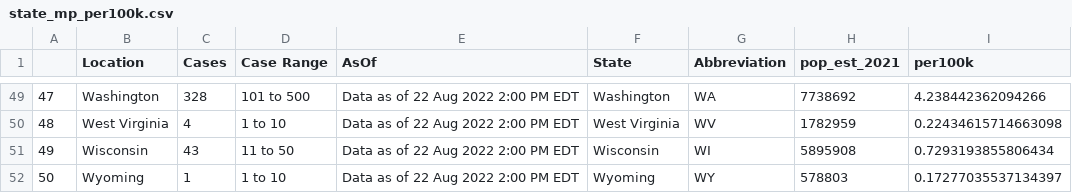
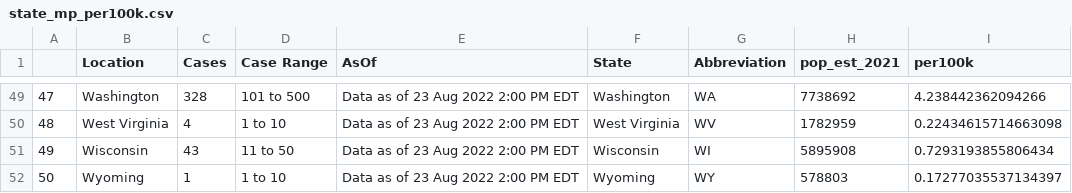
Before and after one commit to sfchronicle/cdc-USmap-counts, a CSV file: data/state_mp_per100k.csv, drawn as a sheet; only a part is shown, gaps mark what is left out; the diff covers the shown part only.

Commit message:
Latest data: Wed Aug 24 16:09:13 UTC 2022

```diff
--- a/data/state_mp_per100k.csv
+++ b/data/state_mp_per100k.csv
@@ -49,4 +49,4 @@
-47,Washington,328,101 to 500,Data as of 22 Aug 2022 2:00 PM EDT,Washington,WA,7738692,4.238442362094266
-48,West Virginia,4,1 to 10,Data as of 22 Aug 2022 2:00 PM EDT,West Virginia,WV,1782959,0.22434615714663098
-49,Wisconsin,43,11 to 50,Data as of 22 Aug 2022 2:00 PM EDT,Wisconsin,WI,5895908,0.7293193855806434
-50,Wyoming,1,1 to 10,Data as of 22 Aug 2022 2:00 PM EDT,Wyoming,WY,578803,0.17277035537134397
+47,Washington,328,101 to 500,Data as of 23 Aug 2022 2:00 PM EDT,Washington,WA,7738692,4.238442362094266
+48,West Virginia,4,1 to 10,Data as of 23 Aug 2022 2:00 PM EDT,West Virginia,WV,1782959,0.22434615714663098
+49,Wisconsin,43,11 to 50,Data as of 23 Aug 2022 2:00 PM EDT,Wisconsin,WI,5895908,0.7293193855806434
+50,Wyoming,1,1 to 10,Data as of 23 Aug 2022 2:00 PM EDT,Wyoming,WY,578803,0.17277035537134397
```
Also changed, not shown: 110 edited cells elsewhere in this file, data/USmap_counts.csv.
